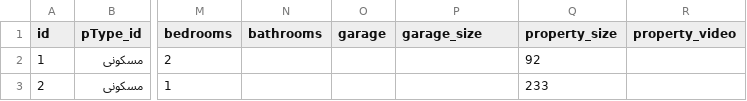
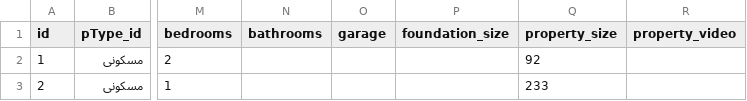
Before and after one commit to Tavizhe/laravel-property-management-system, a CSV file: database/data/finallyDone2.csv, drawn as a sheet; only a part is shown, gaps mark what is left out; the diff names each change by its address in the sheet, - before the commit and + after, or states it on an @@ line.

```diff
--- a/database/data/finallyDone2.csv
+++ b/database/data/finallyDone2.csv
-P1: garage_size
+P1: foundation_size
```
Also changed, not shown: 14 other files.
